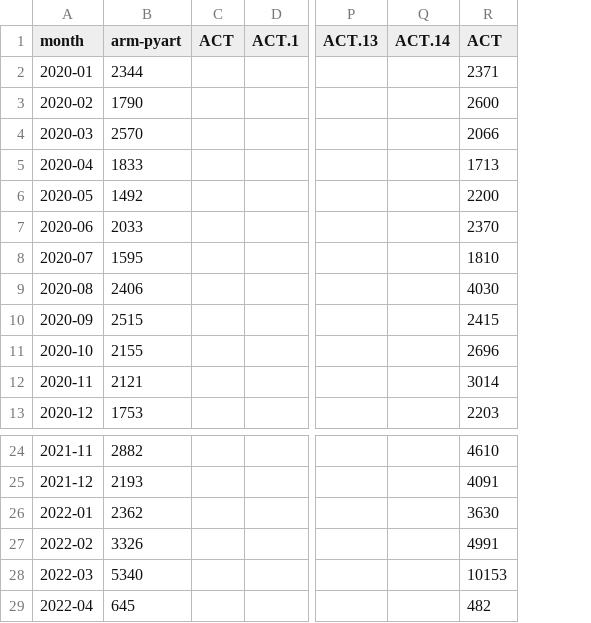
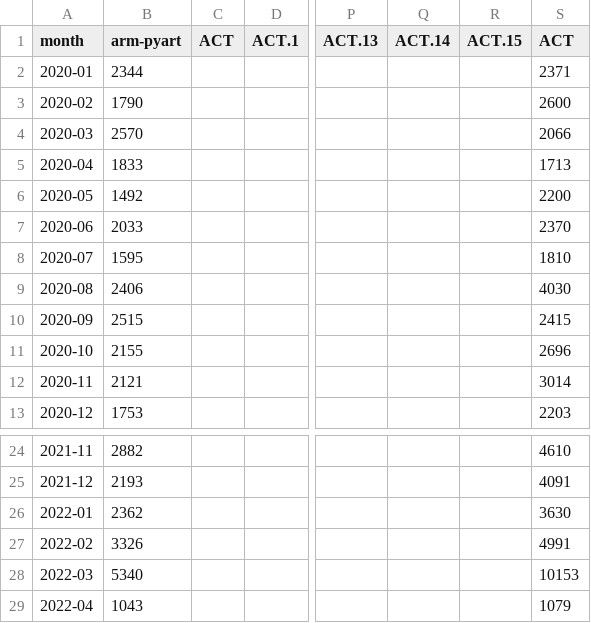
Before and after one commit to mgrover1/test-metrics, a CSV file: data/pypi_stats.csv, drawn as a sheet; only a part is shown, gaps mark what is left out; addresses are those after the commit; the diff names each change by its address in the sheet, - before the commit and + after, or states it on an @@ line.

```diff
--- a/data/pypi_stats.csv
+++ b/data/pypi_stats.csv
+column R (ACT.15), empty
-B29 (arm-pyart): 645
+B29 (arm-pyart): 1043
-S29 (ACT): 482
+S29 (ACT): 1079
```
Also changed, not shown: data/conda_stats.csv, 9 other files.
